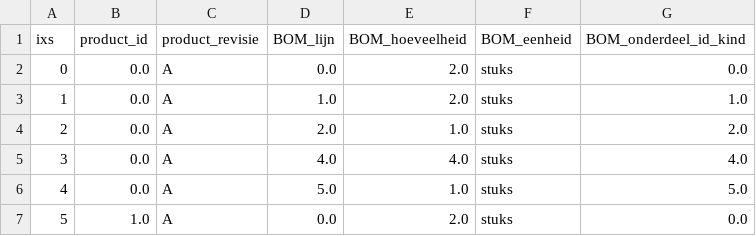
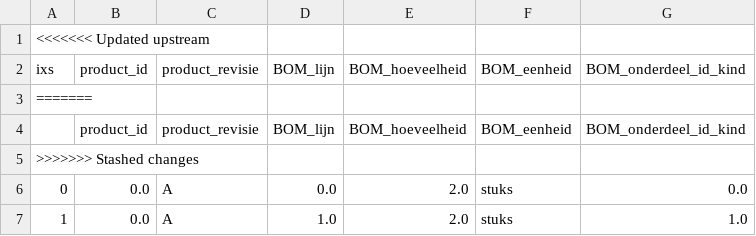
Before and after one commit to maartenor/demo-databases, a CSV file: BOM_df.csv, drawn as a sheet; only a part is shown; the shorter side is filled out with more unchanged rows; the diff names each change by its address in the sheet, - before the commit and + after, or states it on an @@ line.

```diff
--- a/BOM_df.csv
+++ b/BOM_df.csv
+row 1: <<<<<<< Updated upstream
+row 3: =======
+row 4:  | product_id | product_revisie | BOM_lijn | BOM_hoeveelheid | BOM_eenheid | BOM_onderdeel_id_kind
+row 5: >>>>>>> Stashed changes
```
Also changed, not shown: klant_df.tsv, verkoop_order_df.tsv, 12 other files.
